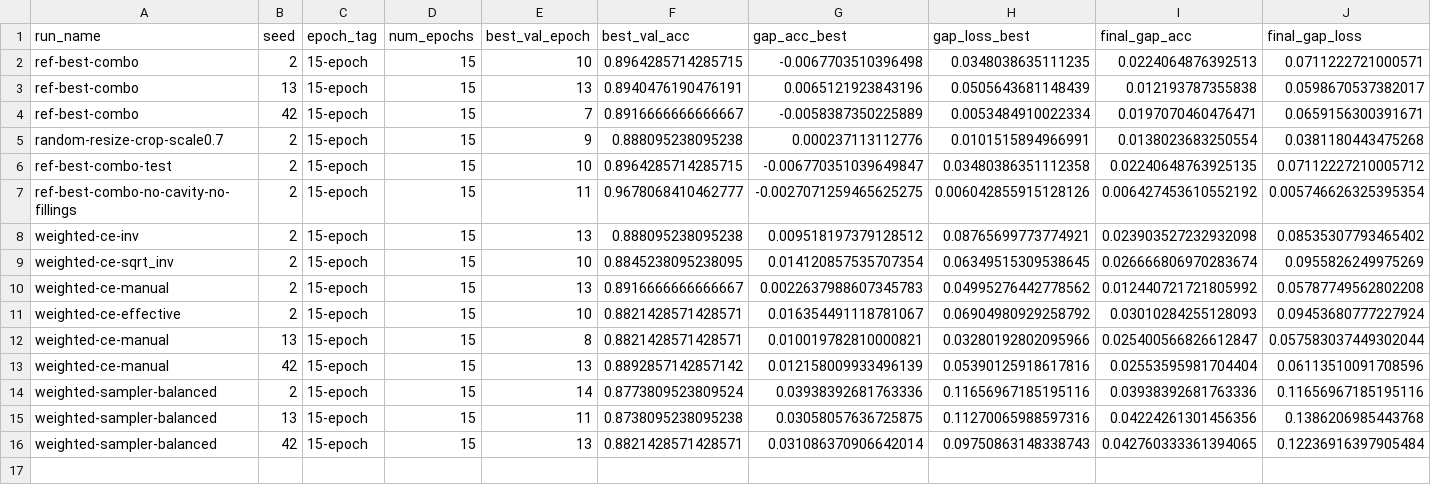
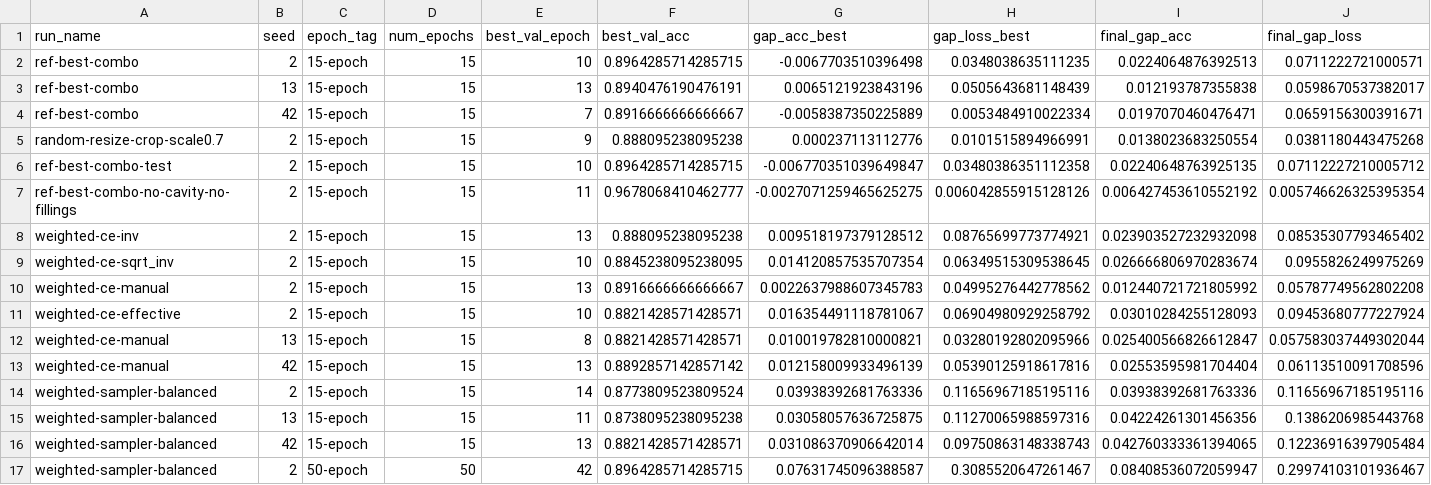
Before and after one commit to roddrigoqueiroz/dental-radiography-classification, a CSV file: results/new-results/experiments_log.csv, drawn as a sheet; only a part is shown; rows hold the shown columns only; the diff names each change by its address in the sheet, - before the commit and + after, or states it on an @@ line.

Commit message:
Testing weighted sampling with inverted frequency seed 2 epoch 50

```diff
--- a/results/new-results/experiments_log.csv
+++ b/results/new-results/experiments_log.csv
+row 17: weighted-sampler-balanced | 2 | 50-epoch | 50 | 42 | 0.8964285714285715 | 0.07631745096388587 | 0.3085520647261467 | 0.08408536072059947 | 0.29974103101936467
```
Also changed, not shown: 5 other files.
